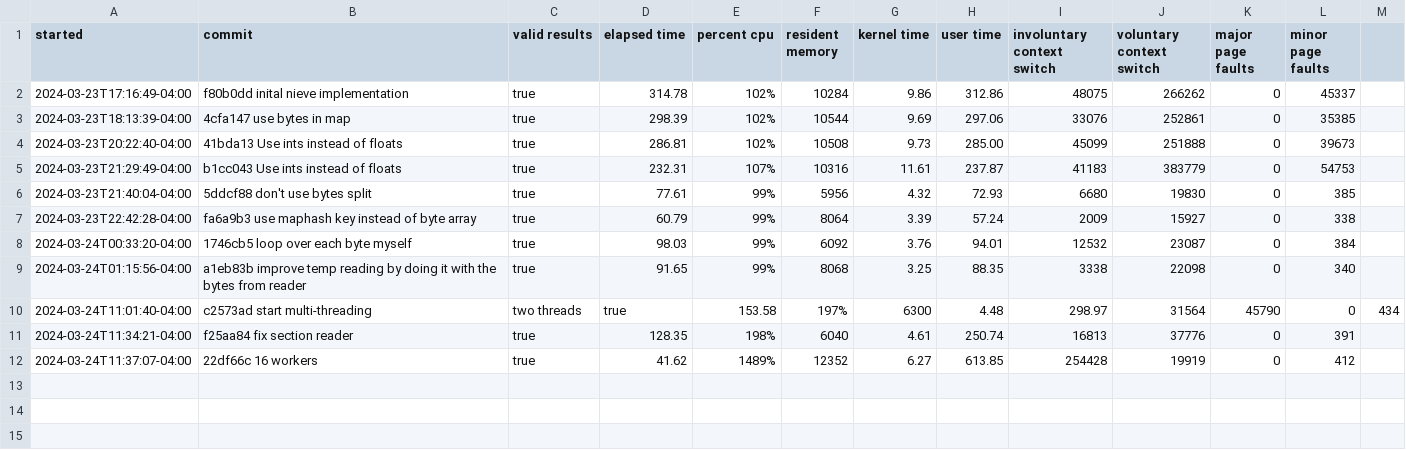
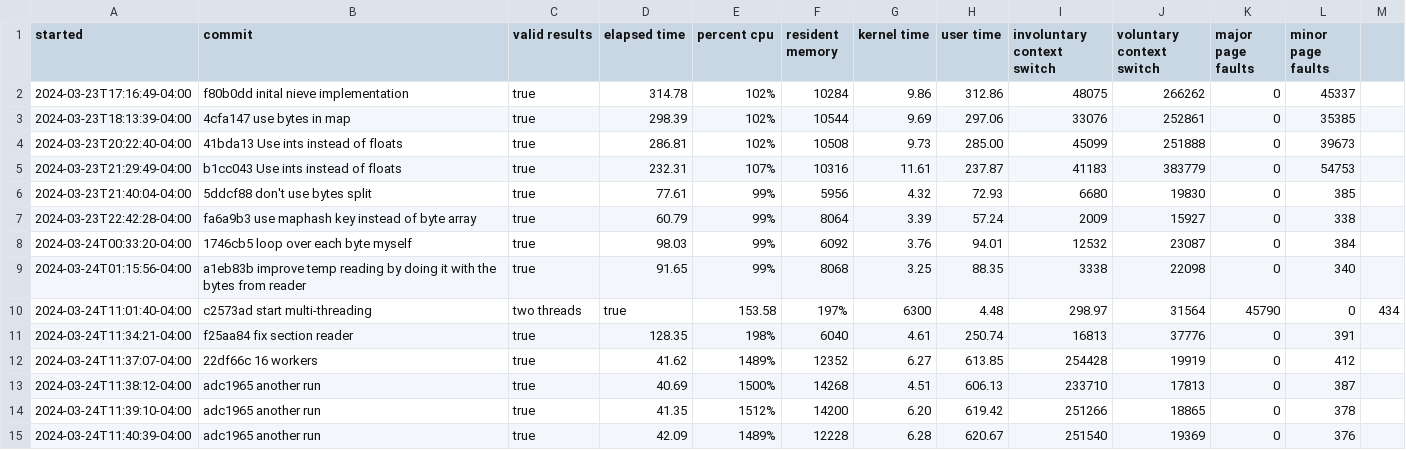
Before and after one commit to clinta/go-billion-rows, a CSV file: test_runs.csv, drawn as a sheet.

Commit message:
another run

```diff
--- a/test_runs.csv
+++ b/test_runs.csv
@@ -12 +12,4 @@ started,commit,valid results,elapsed time,percent cpu,resident memory,kernel tim
 2024-03-24T11:37:07-04:00,22df66c 16 workers,true,41.62,1489%,12352,6.27,613.85,254428,19919,0,412
+2024-03-24T11:38:12-04:00,adc1965 another run,true,40.69,1500%,14268,4.51,606.13,233710,17813,0,387
+2024-03-24T11:39:10-04:00,adc1965 another run,true,41.35,1512%,14200,6.20,619.42,251266,18865,0,378
+2024-03-24T11:40:39-04:00,adc1965 another run,true,42.09,1489%,12228,6.28,620.67,251540,19369,0,376
```
